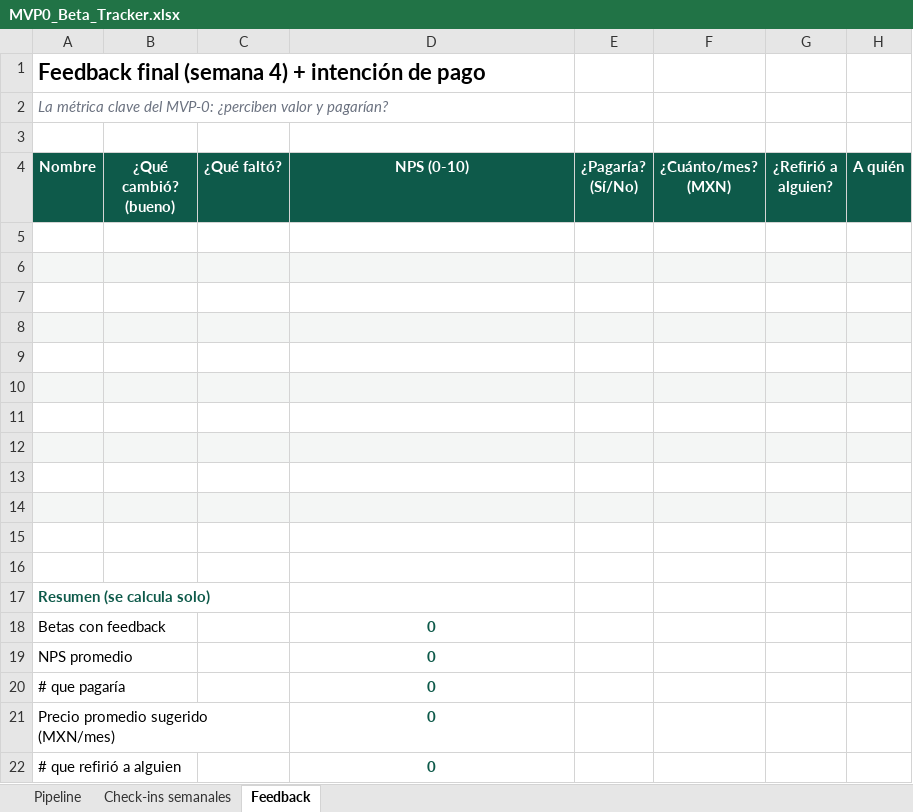
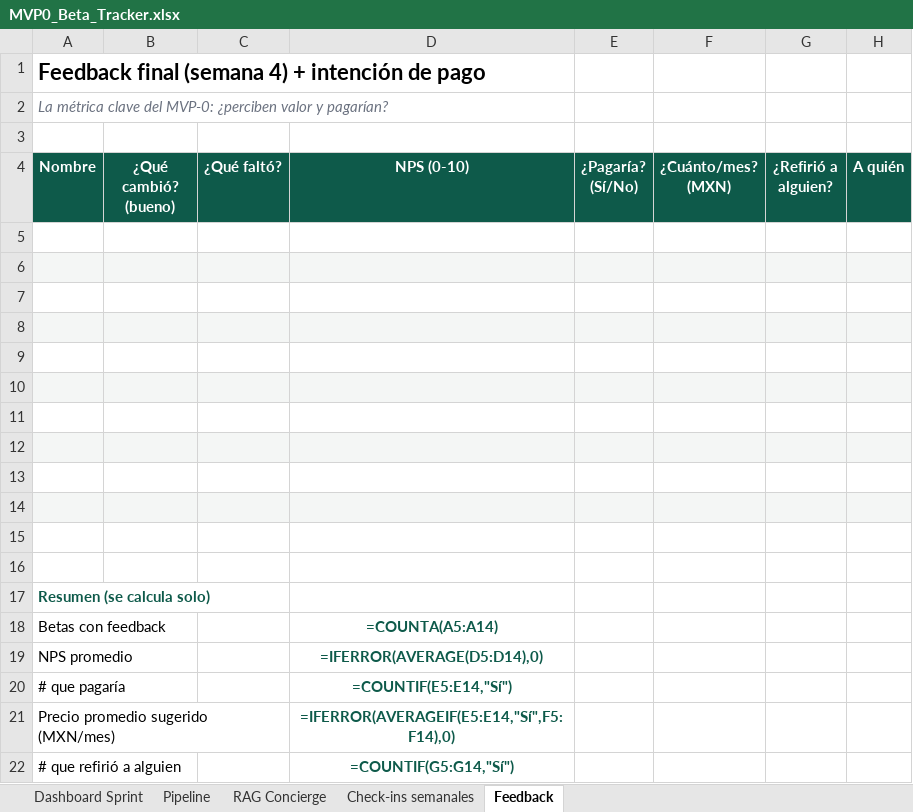
Before and after one commit to josuehernandeztapia/hombrevigente, an Excel workbook: estrategia_2026/MVP0_Beta_Tracker.xlsx, sheet Feedback, drawn as a sheet; values as stored, in another font and other column widths than the file's, no borders; formulas without a stored value are shown as written; the diff names each change by its address in the sheet, - before the commit and + after, or states it on an @@ line.

Commit message:
docs: Sprint 01 MVP-0 concierge manual + métricas RAG
Plan de 14 días enlaza playbook, concierge_mvp.py y knowledge loop.
Tracker xlsx: hojas Dashboard Sprint y RAG Concierge.

```diff
--- a/estrategia_2026/MVP0_Beta_Tracker.xlsx (sheet Feedback)
+++ b/estrategia_2026/MVP0_Beta_Tracker.xlsx (sheet Feedback)
+sheet tab: Dashboard Sprint
+sheet tab: RAG Concierge
-D18 (NPS (0-10)): 0
+D18 (NPS (0-10)): =COUNTA(A5:A14)
-D19 (NPS (0-10)): 0
+D19 (NPS (0-10)): =IFERROR(AVERAGE(D5:D14),0)
-D20 (NPS (0-10)): 0
+D20 (NPS (0-10)): =COUNTIF(E5:E14,"Sí")
-D21 (NPS (0-10)): 0
+D21 (NPS (0-10)): =IFERROR(AVERAGEIF(E5:E14,"Sí",F5:F14),0)
-D22 (NPS (0-10)): 0
+D22 (NPS (0-10)): =COUNTIF(G5:G14,"Sí")
```
Also changed, not shown: 2 other files.
